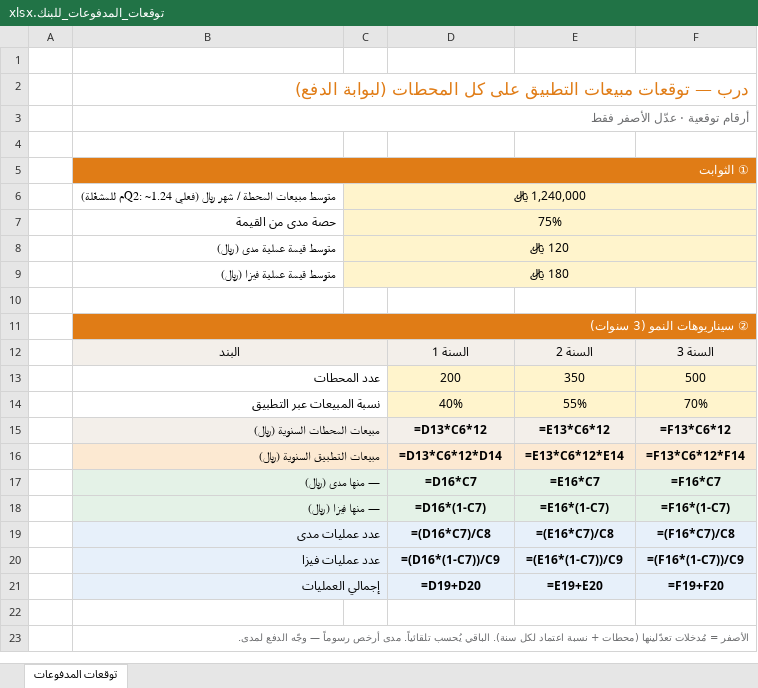
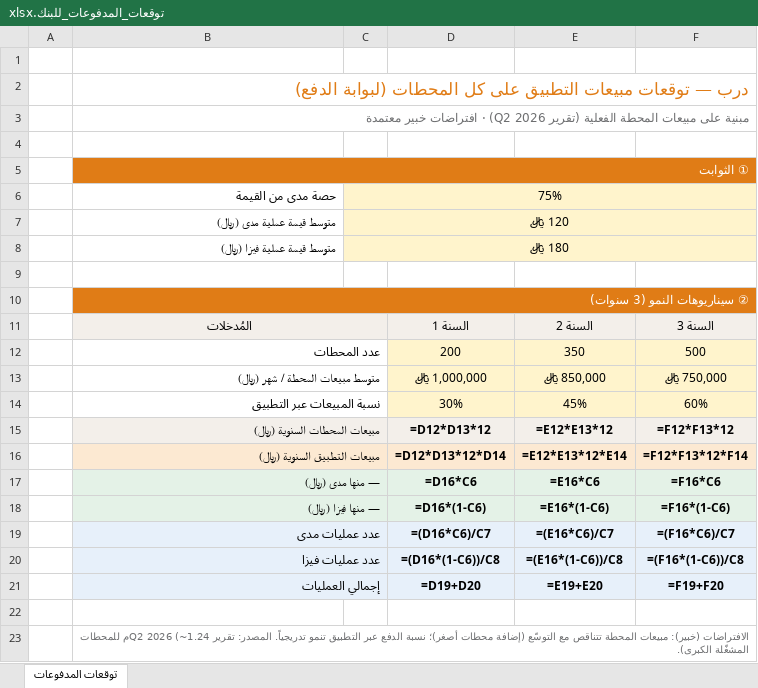
Before and after one commit to darbstations/khadija, an Excel workbook: reports/توقعات_المدفوعات_للبنك.xlsx, sheet توقعات المدفوعات, drawn as a sheet; values as stored, in another font and other column widths than the file's, no borders; formulas without a stored value are shown as written; removed rows and columns are numbered as before the commit, all else as after; the diff names each change by its address in the sheet, - before the commit and + after, or states it on an @@ line.

```diff
--- a/reports/توقعات_المدفوعات_للبنك.xlsx (sheet توقعات المدفوعات)
+++ b/reports/توقعات_المدفوعات_للبنك.xlsx (sheet توقعات المدفوعات)
-B3: أرقام توقعية · عدّل الأصفر فقط
+B3: مبنية على مبيعات المحطة الفعلية (تقرير Q2 2026) · افتراضات خبير معتمدة
-row 6:  | متوسط مبيعات المحطة / شهر ﷼ (فعلي Q2: ~1.24م للمشغّلة) | 1,240,000 ﷼
-B11: البند
+B11: المُدخلات
+row 13:  | متوسط مبيعات المحطة / شهر (﷼) |  | 1,000,000 ﷼ | 850,000 ﷼ | 750,000 ﷼
-D14: 40%
+D14: 30%
-E14: 55%
+E14: 45%
-F14: 70%
+F14: 60%
-D15: =D13*C6*12
+D15: =D12*D13*12
-E15: =E13*C6*12
+E15: =E12*E13*12
-F15: =F13*C6*12
+F15: =F12*F13*12
-D16: =D13*C6*12*D14
+D16: =D12*D13*12*D14
-E16: =E13*C6*12*E14
+E16: =E12*E13*12*E14
-F16: =F13*C6*12*F14
+F16: =F12*F13*12*F14
-D17: =D16*C7
+D17: =D16*C6
-E17: =E16*C7
+E17: =E16*C6
-F17: =F16*C7
+F17: =F16*C6
-D18: =D16*(1-C7)
+D18: =D16*(1-C6)
-E18: =E16*(1-C7)
+E18: =E16*(1-C6)
-F18: =F16*(1-C7)
+F18: =F16*(1-C6)
-D19: =(D16*C7)/C8
+D19: =(D16*C6)/C7
-E19: =(E16*C7)/C8
+E19: =(E16*C6)/C7
-F19: =(F16*C7)/C8
+F19: =(F16*C6)/C7
-D20: =(D16*(1-C7))/C9
+D20: =(D16*(1-C6))/C8
-E20: =(E16*(1-C7))/C9
+E20: =(E16*(1-C6))/C8
-F20: =(F16*(1-C7))/C9
+F20: =(F16*(1-C6))/C8
-B23: الأصفر = مُدخلات تعدّلينها (محطات + نسبة اعتماد لكل سنة). الباقي يُحسب تلقائياً. مدى أرخص رسوماً — وجّه الدفع لمدى.
+B23: الافتراضات (خبير): مبيعات المحطة تتناقص مع التوسّع (إضافة محطات أصغر)؛ نسبة الدفع عبر التطبيق تنمو تدريجياً. المصدر: تقرير Q2 2026 (~1.24م للمحطات المشغّلة الكبرى).
```
Also changed, not shown: 1 other file.
